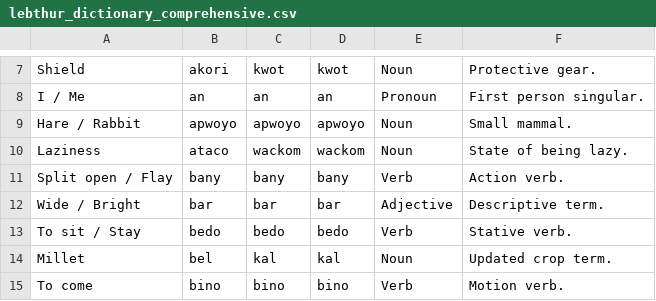
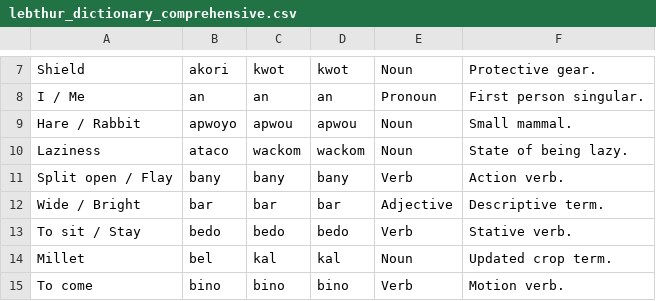
Before and after one commit to LebThurDictionary/LebThur-Dictionary-, a CSV file: lebthur_dictionary_comprehensive.csv, drawn as a sheet; only a part is shown, gaps mark what is left out.

Commit message:
Correct spelling of 'Hare / Rabbit' in dictionary
Updated the spelling of 'Hare / Rabbit' entry.

```diff
--- a/lebthur_dictionary_comprehensive.csv
+++ b/lebthur_dictionary_comprehensive.csv
@@ -8,3 +8,3 @@ Shield,akori,kwot,kwot,Noun,Protective gear.
 I / Me,an,an,an,Pronoun,First person singular.
-Hare / Rabbit,apwoyo,apwoyo,apwoyo,Noun,Small mammal.
+Hare / Rabbit,apwoyo,apwou,apwou,Noun,Small mammal.
 Laziness,ataco,wackom,wackom,Noun,State of being lazy.
```
